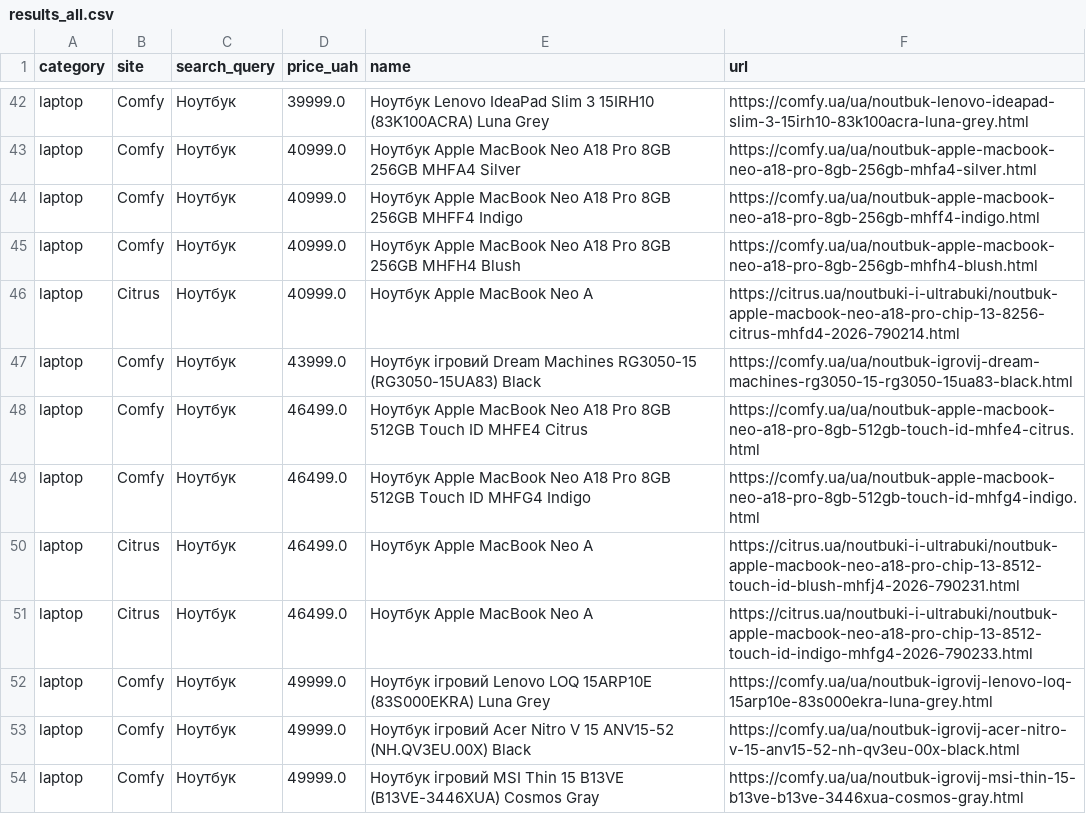
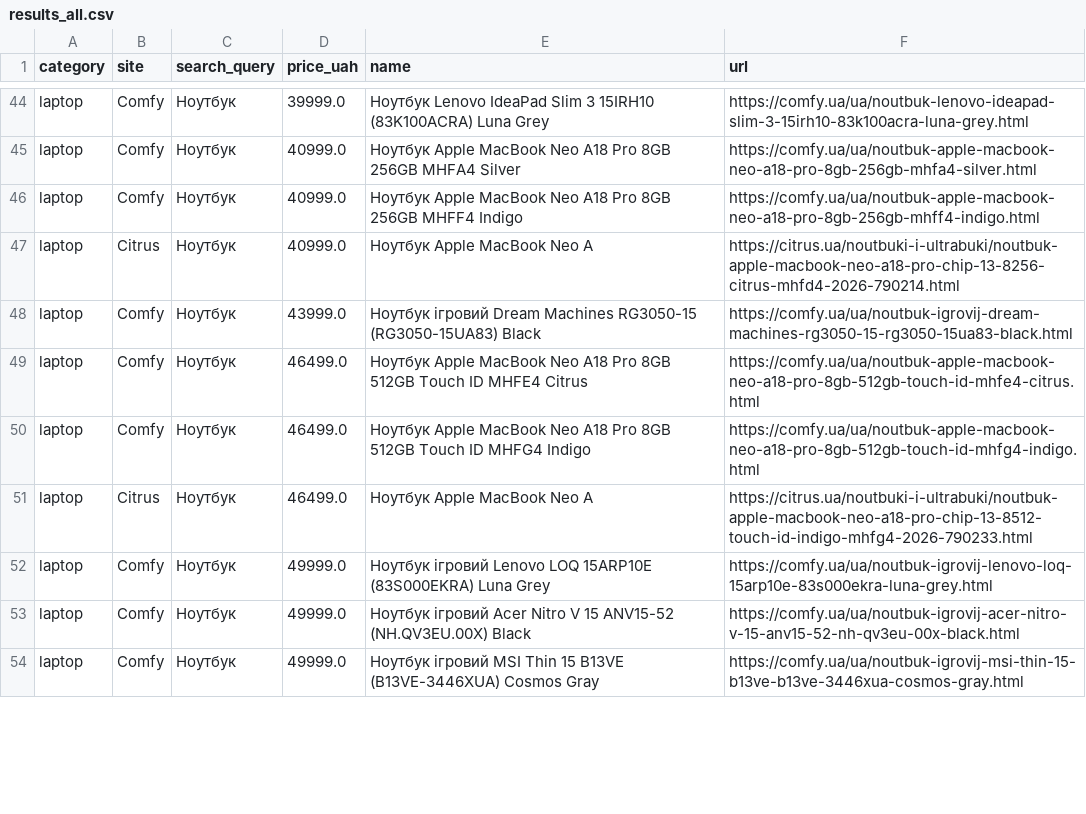
Before and after one commit to Gavnenko123/rycar-preview, a CSV file: misprice/docs/results_all.csv, drawn as a sheet; only a part is shown, gaps mark what is left out; the diff covers the shown part only.

```diff
--- a/misprice/docs/results_all.csv
+++ b/misprice/docs/results_all.csv
@@ -44,3 +46,2 @@ laptop,Comfy,Ноутбук,40999.0,Ноутбук Apple MacBook Neo A18 Pro 8GB
 laptop,Comfy,Ноутбук,40999.0,Ноутбук Apple MacBook Neo A18 Pro 8GB 256GB MHFF4 Indigo,https://comfy.ua/ua/noutbuk-apple-macbook-neo-a18-pro-8gb-256gb-mhff4-indigo.html
-laptop,Comfy,Ноутбук,40999.0,Ноутбук Apple MacBook Neo A18 Pro 8GB 256GB MHFH4 Blush,https://comfy.ua/ua/noutbuk-apple-macbook-neo-a18-pro-8gb-256gb-mhfh4-blush.html
 laptop,Citrus,Ноутбук,40999.0,Ноутбук Apple MacBook Neo A,https://citrus.ua/noutbuki-i-ultrabuki/noutbuk-apple-macbook-neo-a18-pro-chip-13-8256-citrus-mhfd4-2026-790214.html
@@ -49,3 +50,2 @@ laptop,Comfy,Ноутбук,46499.0,Ноутбук Apple MacBook Neo A18 Pro 8GB
 laptop,Comfy,Ноутбук,46499.0,Ноутбук Apple MacBook Neo A18 Pro 8GB 512GB Touch ID MHFG4 Indigo,https://comfy.ua/ua/noutbuk-apple-macbook-neo-a18-pro-8gb-512gb-touch-id-mhfg4-indigo.html
-laptop,Citrus,Ноутбук,46499.0,Ноутбук Apple MacBook Neo A,https://citrus.ua/noutbuki-i-ultrabuki/noutbuk-apple-macbook-neo-a18-pro-chip-13-8512-touch-id-blush-mhfj4-2026-790231.html
 laptop,Citrus,Ноутбук,46499.0,Ноутбук Apple MacBook Neo A,https://citrus.ua/noutbuki-i-ultrabuki/noutbuk-apple-macbook-neo-a18-pro-chip-13-8512-touch-id-indigo-mhfg4-2026-790233.html
```
Also changed, not shown: 4 added rows and 2 removed rows elsewhere in this file, misprice/docs/results_alerts.csv, 2 other files.
